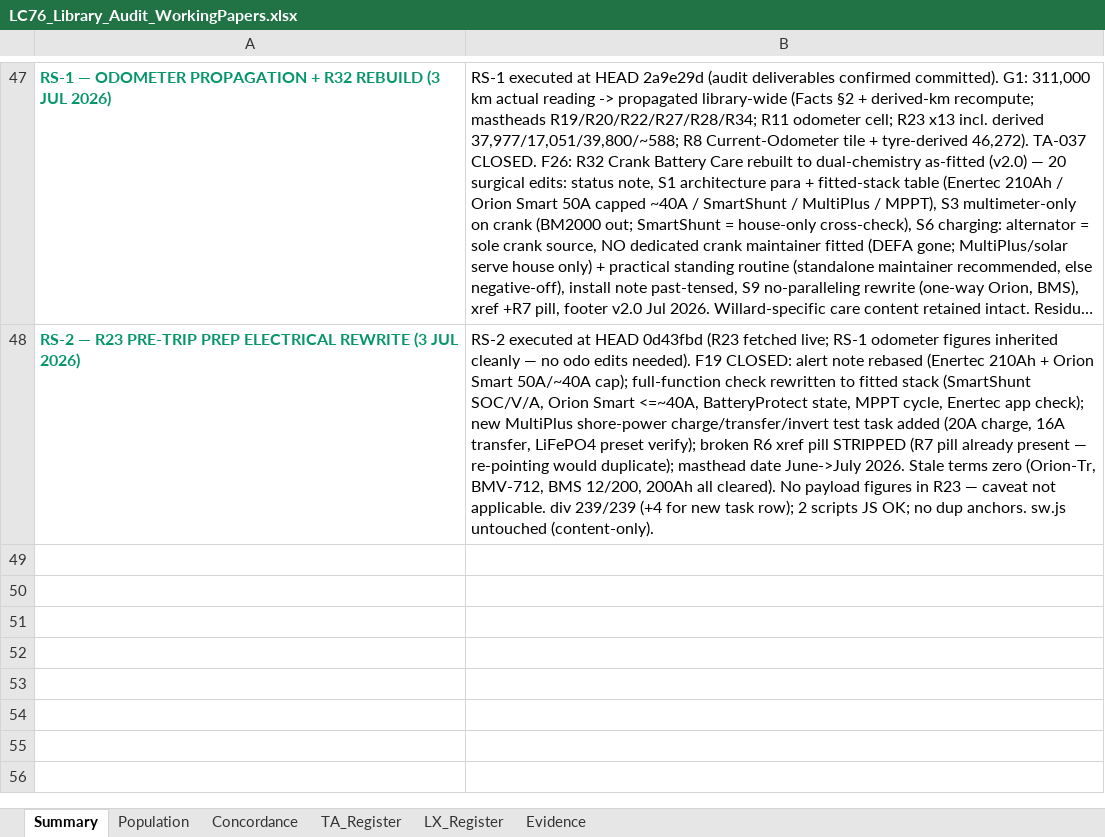
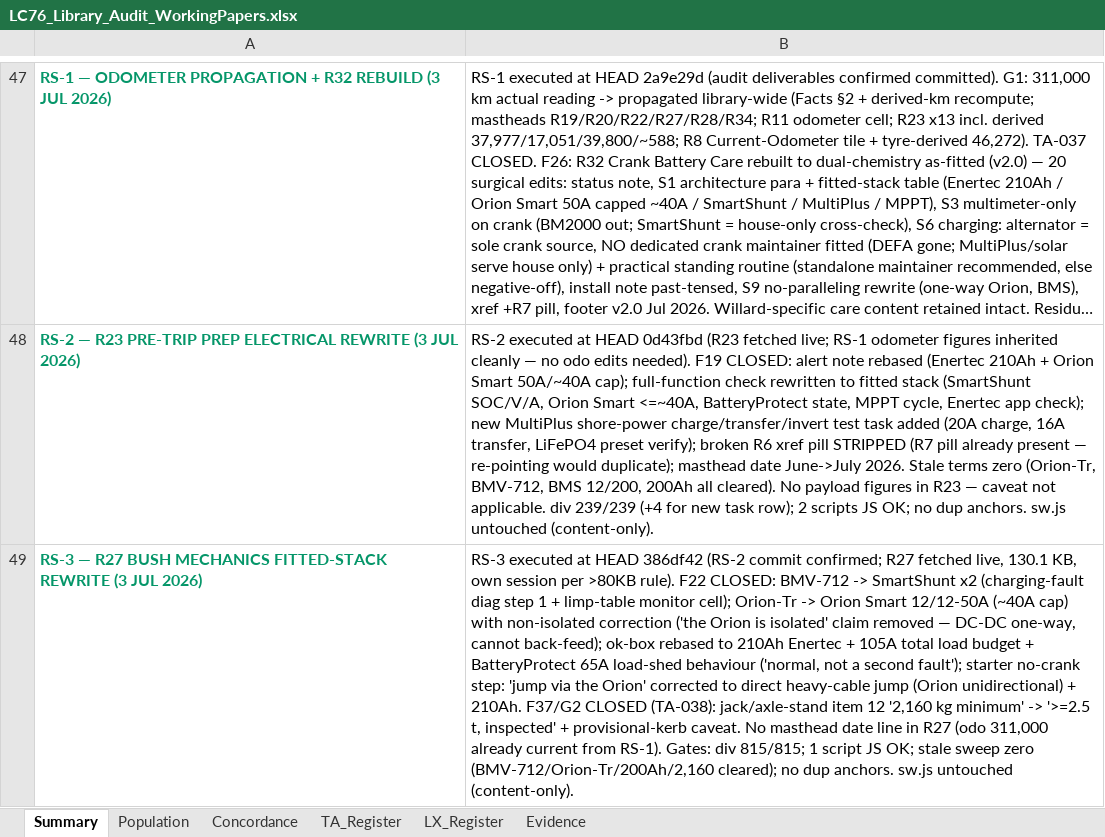
Before and after one commit to Overlandslabs/Consumption, an Excel workbook: LC76_Library_Audit_WorkingPapers.xlsx, sheet Summary, drawn as a sheet; only a part is shown, gaps mark what is left out; long unchanged cells end in …; values as stored, in another font and other column widths than the file's, no borders; the diff names each change by its address in the sheet, - before the commit and + after, or states it on an @@ line.

Commit message:
commit

```diff
--- a/LC76_Library_Audit_WorkingPapers.xlsx (sheet Summary)
+++ b/LC76_Library_Audit_WorkingPapers.xlsx (sheet Summary)
+row 49: RS-3 — R27 BUSH MECHANICS FITTED-STACK REWRITE (3 JUL 2026) | RS-3 executed at HEAD 386df42 (RS-2 commit confirmed; R27 fetched live, 130.1 KB, own session per >80KB rule). F22 CLOSED: BMV-712 -> SmartShunt x2 (charging-fault diag step 1 + limp-table monitor cell); Orion-Tr -> Orion Smart 12/12-50A (~40A cap) with non-isolated correction ('the Orion is isolated' claim removed — DC-DC one-way, cannot back-feed); ok-box rebased to 210Ah Enertec + 105A total load budget + BatteryProtect 65A load-shed behaviour ('normal, not a second fault'); starter no-crank step: 'jump via the Orion' corrected to direct heavy-cable jump (Orion unidirectional) + 210Ah. F37/G2 CLOSED (TA-038): jack/axle-stand item 12 '2,160 kg minimum' -> '>=2.5 t, inspected' + provisional-kerb caveat. No masthead date line in R27 (odo 311,000 already current from RS-1). Gates: div 815/815; 1 script JS OK; stale sweep zero (BMV-712/Orion-Tr/200Ah/2,160 cleared); no dup anchors. sw.js untouched (content-only).
```
Also changed, not shown: sheet TA_Register, 1 other file.
